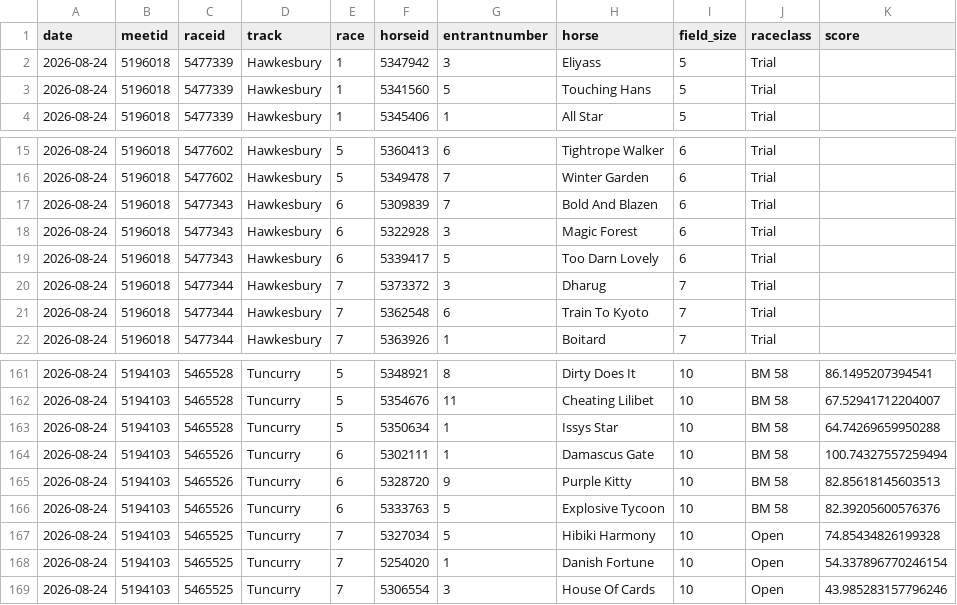
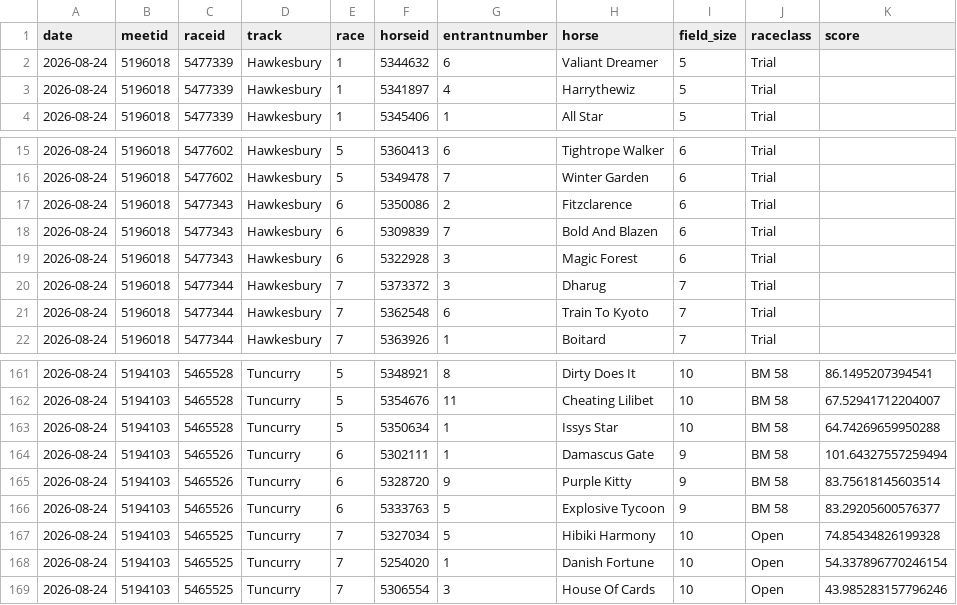
Before and after one commit to danielcappello/trackVision, a CSV file: race_ratings.csv, drawn as a sheet; only a part is shown, gaps mark what is left out.

```diff
--- a/race_ratings.csv
+++ b/race_ratings.csv
@@ -1,4 +1,4 @@
 date,meetid,raceid,track,race,horseid,entrantnumber,horse,field_size,raceclass,score
-2026-08-24,5196018,5477339,Hawkesbury,1,5347942,3,Eliyass,5,Trial,
-2026-08-24,5196018,5477339,Hawkesbury,1,5341560,5,Touching Hans,5,Trial,
+2026-08-24,5196018,5477339,Hawkesbury,1,5344632,6,Valiant Dreamer,5,Trial,
+2026-08-24,5196018,5477339,Hawkesbury,1,5341897,4,Harrythewiz,5,Trial,
 2026-08-24,5196018,5477339,Hawkesbury,1,5345406,1,All Star,5,Trial,
@@ -16,5 +16,5 @@ date,meetid,raceid,track,race,horseid,entrantnumber,horse,field_size,raceclass,s
 2026-08-24,5196018,5477602,Hawkesbury,5,5349478,7,Winter Garden,6,Trial,
+2026-08-24,5196018,5477343,Hawkesbury,6,5350086,2,Fitzclarence,6,Trial,
 2026-08-24,5196018,5477343,Hawkesbury,6,5309839,7,Bold And Blazen,6,Trial,
 2026-08-24,5196018,5477343,Hawkesbury,6,5322928,3,Magic Forest,6,Trial,
-2026-08-24,5196018,5477343,Hawkesbury,6,5339417,5,Too Darn Lovely,6,Trial,
 2026-08-24,5196018,5477344,Hawkesbury,7,5373372,3,Dharug,7,Trial,
@@ -163,5 +163,5 @@ date,meetid,raceid,track,race,horseid,entrantnumber,horse,field_size,raceclass,s
 2026-08-24,5194103,5465528,Tuncurry,5,5350634,1,Issys Star,10,BM 58,64.74269659950288
-2026-08-24,5194103,5465526,Tuncurry,6,5302111,1,Damascus Gate,10,BM 58,100.74327557259494
-2026-08-24,5194103,5465526,Tuncurry,6,5328720,9,Purple Kitty,10,BM 58,82.85618145603513
-2026-08-24,5194103,5465526,Tuncurry,6,5333763,5,Explosive Tycoon,10,BM 58,82.39205600576376
+2026-08-24,5194103,5465526,Tuncurry,6,5302111,1,Damascus Gate,9,BM 58,101.64327557259494
+2026-08-24,5194103,5465526,Tuncurry,6,5328720,9,Purple Kitty,9,BM 58,83.75618145603514
+2026-08-24,5194103,5465526,Tuncurry,6,5333763,5,Explosive Tycoon,9,BM 58,83.29205600576377
 2026-08-24,5194103,5465525,Tuncurry,7,5327034,5,Hibiki Harmony,10,Open,74.85434826199328
```
Also changed, not shown: 1 other file.
